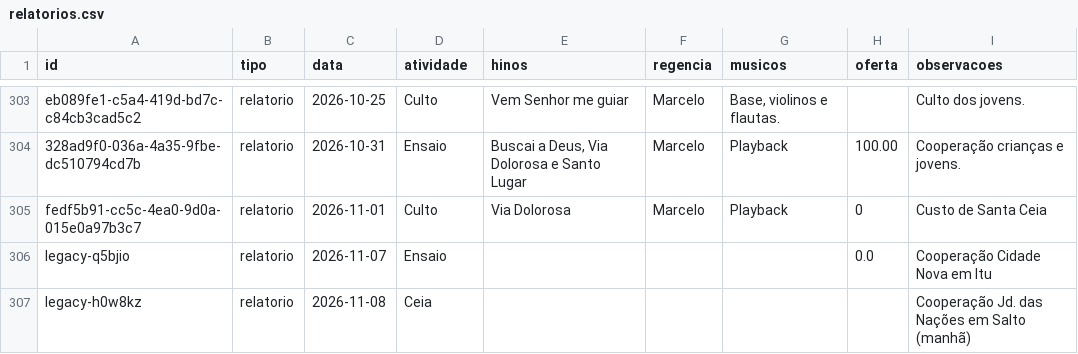
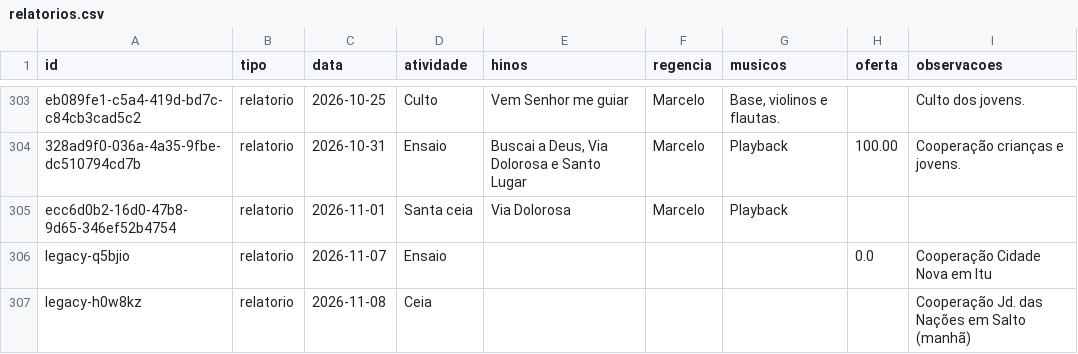
Before and after one commit to marcelofaria/coral-jubilo-celeste, a CSV file: dados/relatorios.csv, drawn as a sheet; only a part is shown, gaps mark what is left out.

Commit message:
Atualiza relatórios do coral (2026-11-03)

```diff
--- a/dados/relatorios.csv
+++ b/dados/relatorios.csv
@@ -304,3 +304,3 @@
 "328ad9f0-036a-4a35-9fbe-dc510794cd7b";"relatorio";"2026-10-31";"Ensaio";"Buscai a Deus, Via Dolorosa e Santo Lugar";"Marcelo";"Playback";"100.00";"Cooperação crianças e jovens."
-"fedf5b91-cc5c-4ea0-9d0a-015e0a97b3c7";"relatorio";"2026-11-01";"Culto";"Via Dolorosa";"Marcelo";"Playback";"0";"Custo de Santa Ceia"
+"ecc6d0b2-16d0-47b8-9d65-346ef52b4754";"relatorio";"2026-11-01";"Santa ceia";"Via Dolorosa";"Marcelo";"Playback";"";""
 "legacy-q5bjio";"relatorio";"2026-11-07";"Ensaio";"";"";"";"0.0";"Cooperação Cidade Nova em Itu"
```
